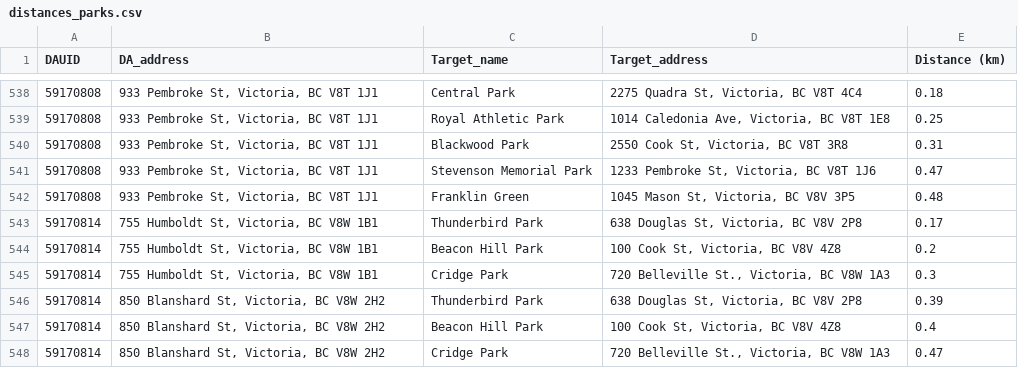
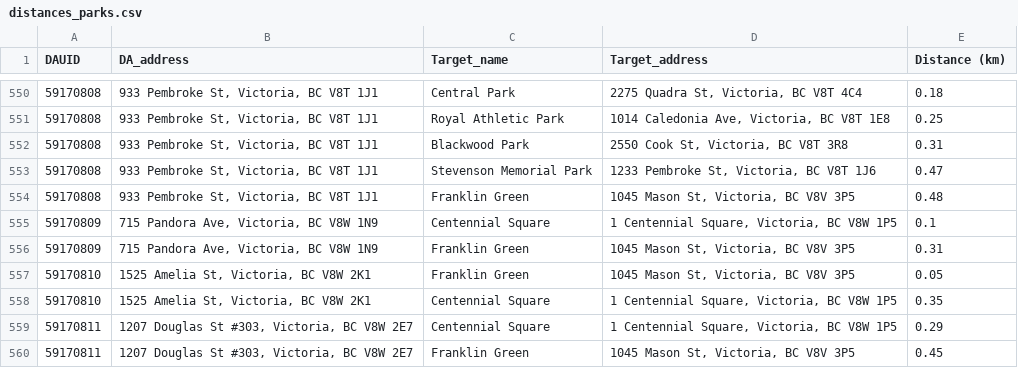
Before and after one commit to alex-wang101/CSJ, a CSV file: csvs/distances_parks.csv, drawn as a sheet; only a part is shown, gaps mark what is left out; the shorter side is filled out with more unchanged rows; the diff covers the shown part only.

```diff
--- a/csvs/distances_parks.csv
+++ b/csvs/distances_parks.csv
@@ -542 +554,7 @@ DAUID,DA_address,Target_name,Target_address,Distance (km)
 59170808,"933 Pembroke St, Victoria, BC V8T 1J1",Franklin Green,"1045 Mason St, Victoria, BC V8V 3P5",0.48
+59170809,"715 Pandora Ave, Victoria, BC V8W 1N9",Centennial Square,"1 Centennial Square, Victoria, BC V8W 1P5",0.1
+59170809,"715 Pandora Ave, Victoria, BC V8W 1N9",Franklin Green,"1045 Mason St, Victoria, BC V8V 3P5",0.31
+59170810,"1525 Amelia St, Victoria, BC V8W 2K1",Franklin Green,"1045 Mason St, Victoria, BC V8V 3P5",0.05
+59170810,"1525 Amelia St, Victoria, BC V8W 2K1",Centennial Square,"1 Centennial Square, Victoria, BC V8W 1P5",0.35
+59170811,"1207 Douglas St #303, Victoria, BC V8W 2E7",Centennial Square,"1 Centennial Square, Victoria, BC V8W 1P5",0.29
+59170811,"1207 Douglas St #303, Victoria, BC V8W 2E7",Franklin Green,"1045 Mason St, Victoria, BC V8V 3P5",0.45
```
Also changed, not shown: 19 added rows and 4 edited cells elsewhere in this file, csvs/avg_dist_entertainment.csv, csvs/avg_dist_university.csv, 36 other files.
